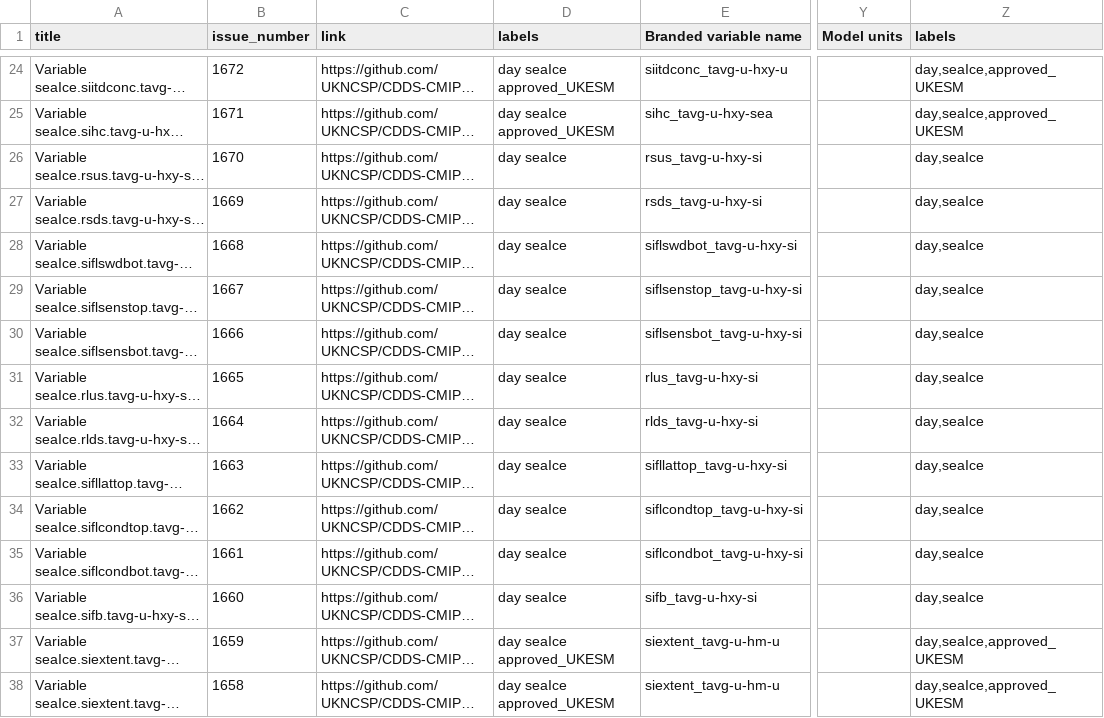
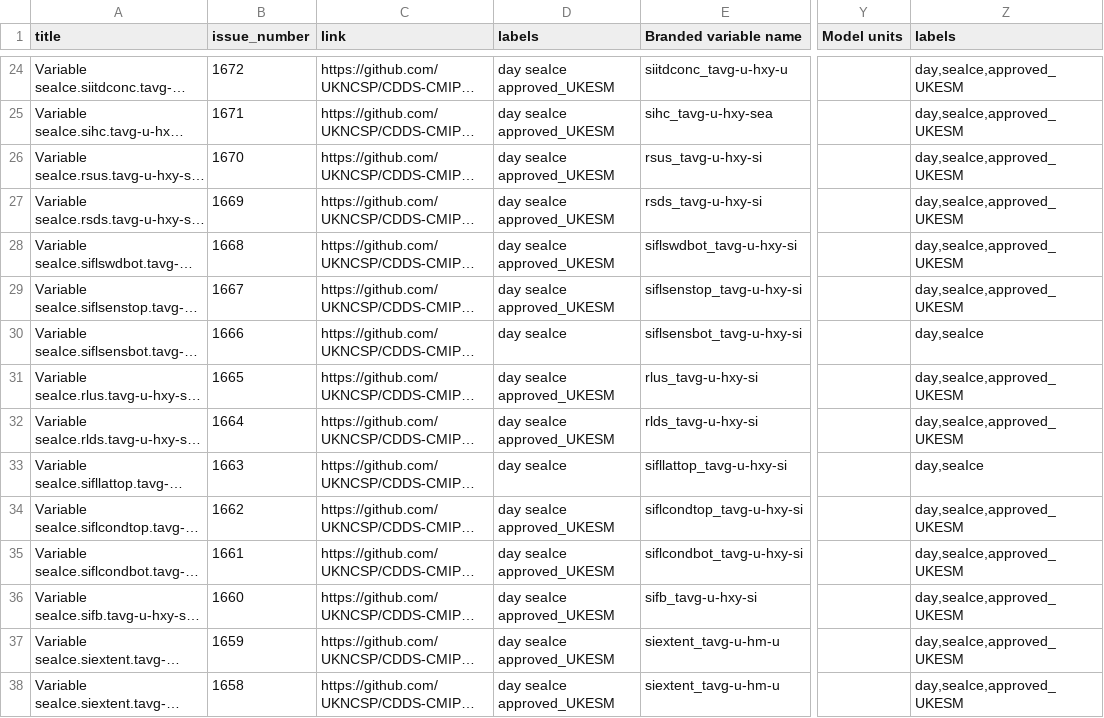
Before and after one commit to UKNCSP/CDDS-CMIP7-mappings, a CSV file: data/seaIce_mappings_new.csv, drawn as a sheet; only a part is shown, gaps mark what is left out; long unchanged cells end in …; the diff names each change by its address in the sheet, - before the commit and + after, or states it on an @@ line.

```diff
--- a/data/seaIce_mappings_new.csv
+++ b/data/seaIce_mappings_new.csv
-D26:D29 (labels): day seaIce
+D26:D29 (labels): day seaIce approved_UKESM
-Z26:Z29 (labels): day,seaIce
+Z26:Z29 (labels): day,seaIce,approved_UKESM
-D31:D32 (labels): day seaIce
+D31:D32 (labels): day seaIce approved_UKESM
-Z31:Z32 (labels): day,seaIce
+Z31:Z32 (labels): day,seaIce,approved_UKESM
-D34:D36 (labels): day seaIce
+D34:D36 (labels): day seaIce approved_UKESM
-Z34:Z36 (labels): day,seaIce
+Z34:Z36 (labels): day,seaIce,approved_UKESM
```
Also changed, not shown: data/land_mappings.csv, data/land_mappings_CMIP6.csv, 6 other files.
